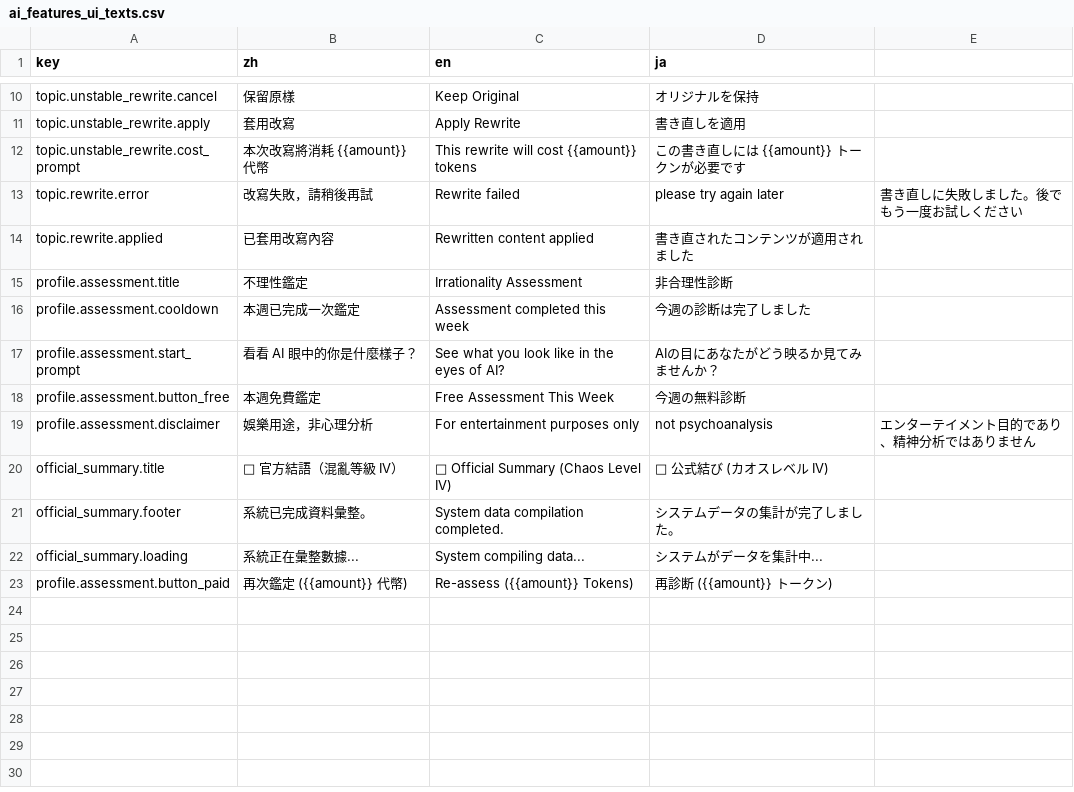
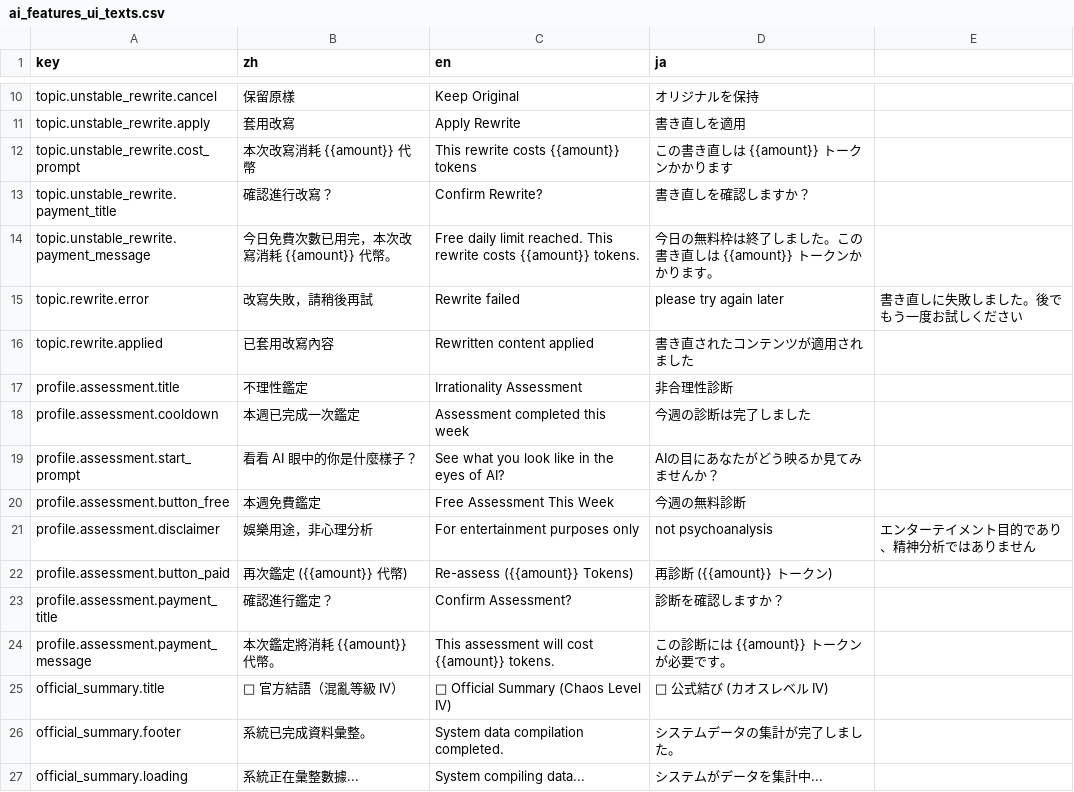
Before and after one commit to Aquilonis1991/chaos-registry, a CSV file: ai_features_ui_texts.csv, drawn as a sheet; only a part is shown, gaps mark what is left out.

Commit message:
Refine UI text fallback for Rewrite Payment

```diff
--- a/ai_features_ui_texts.csv
+++ b/ai_features_ui_texts.csv
@@ -11,3 +11,5 @@ topic.unstable_rewrite.cancel,保留原樣,Keep Original,オリジナルを保
 topic.unstable_rewrite.apply,套用改寫,Apply Rewrite,書き直しを適用
-topic.unstable_rewrite.cost_prompt,本次改寫將消耗 {{amount}} 代幣,This rewrite will cost {{amount}} tokens,この書き直しには {{amount}} トークンが必要です
+topic.unstable_rewrite.cost_prompt,本次改寫消耗 {{amount}} 代幣,This rewrite costs {{amount}} tokens,この書き直しは {{amount}} トークンかかります
+topic.unstable_rewrite.payment_title,確認進行改寫？,Confirm Rewrite?,書き直しを確認しますか？
+topic.unstable_rewrite.payment_message,今日免費次數已用完，本次改寫消耗 {{amount}} 代幣。,Free daily limit reached. This rewrite costs {{amount}} tokens.,今日の無料枠は終了しました。この書き直しは {{amount}} トークンかかります。
 topic.rewrite.error,改寫失敗，請稍後再試,Rewrite failed, please try again later,書き直しに失敗しました。後でもう一度お試しください
@@ -19,2 +21,5 @@ profile.assessment.button_free,本週免費鑑定,Free Assessment This Week,今
 profile.assessment.disclaimer,娛樂用途，非心理分析,For entertainment purposes only, not psychoanalysis,エンターテイメント目的であり、精神分析ではありません
+profile.assessment.button_paid,再次鑑定 ({{amount}} 代幣),Re-assess ({{amount}} Tokens),再診断 ({{amount}} トークン)
+profile.assessment.payment_title,確認進行鑑定？,Confirm Assessment?,診断を確認しますか？
+profile.assessment.payment_message,本次鑑定將消耗 {{amount}} 代幣。,This assessment will cost {{amount}} tokens.,この診断には {{amount}} トークンが必要です。
 official_summary.title,📄 官方結語（混亂等級 IV）,📄 Official Summary (Chaos Level IV),📄 公式結び (カオスレベル IV)
@@ -22,2 +27 @@ official_summary.footer,系統已完成資料彙整。,System data compilation c
 official_summary.loading,系統正在彙整數據...,System compiling data...,システムがデータを集計中...
-profile.assessment.button_paid,再次鑑定 ({{amount}} 代幣),Re-assess ({{amount}} Tokens),再診断 ({{amount}} トークン)
```
Also changed, not shown: 1 other file.
